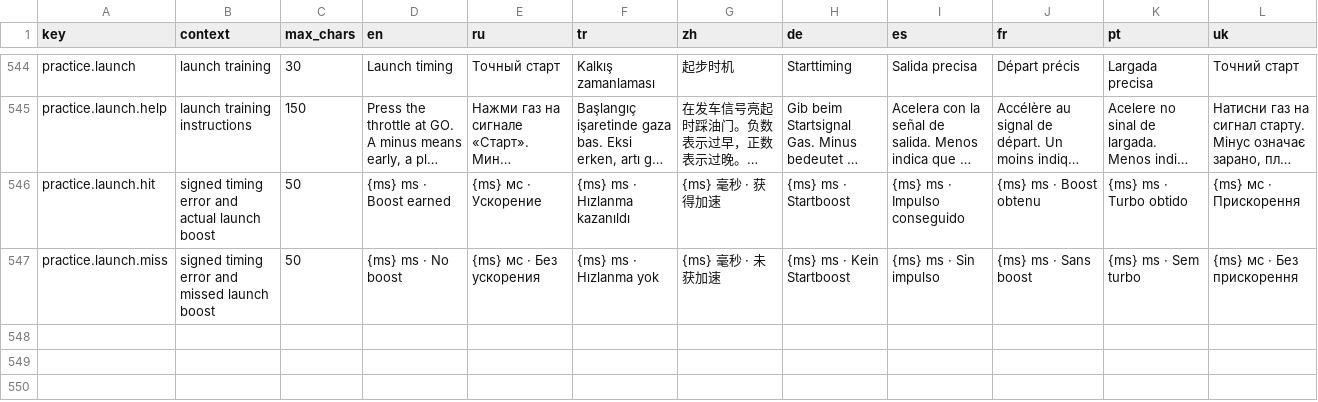
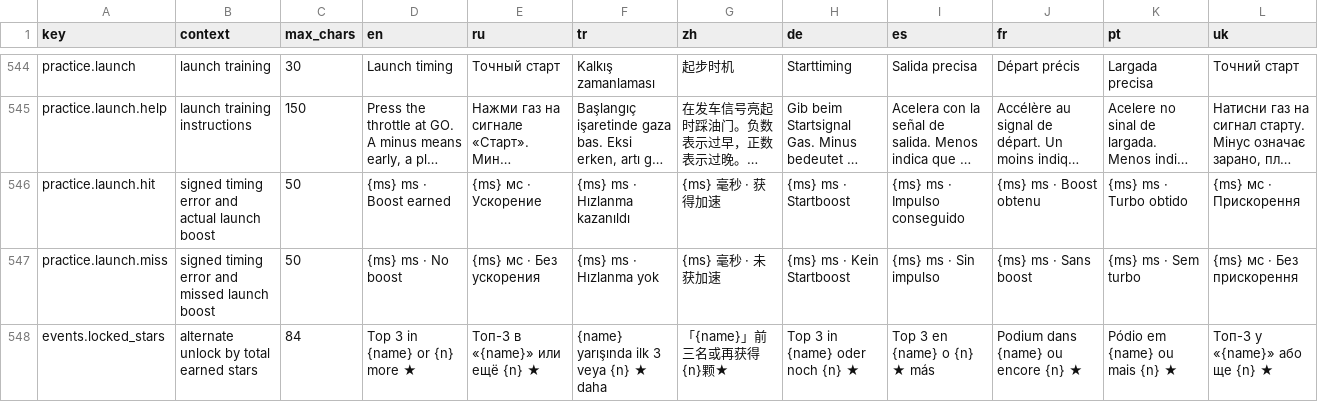
Before and after one commit to yuryjin/CarsGame, a CSV file: Assets/CarsGame/Localization/Source/strings.csv, drawn as a sheet; only a part is shown, gaps mark what is left out; long unchanged cells end in …; the diff names each change by its address in the sheet, - before the commit and + after, or states it on an @@ line.

Commit message:
Open career races with earned stars and continue into new tracks

```diff
--- a/Assets/CarsGame/Localization/Source/strings.csv
+++ b/Assets/CarsGame/Localization/Source/strings.csv
+row 548: events.locked_stars | alternate unlock by total earned stars | 84 | Top 3 in {name} or {n} more ★ | Топ-3 в «{name}» или ещё {n} ★ | {name} yarışında ilk 3 veya {n} ★ daha | 「{name}」前三名或再获得{n}颗★ | Top 3 in {name} oder noch {n} ★ | Top 3 en {name} o {n} ★ más | Podium dans {name} ou encore {n} ★ | Pódio em {name} ou mais {n} ★ | Топ-3 у «{name}» або ще {n} ★
```
Also changed, not shown: 32 other files.
